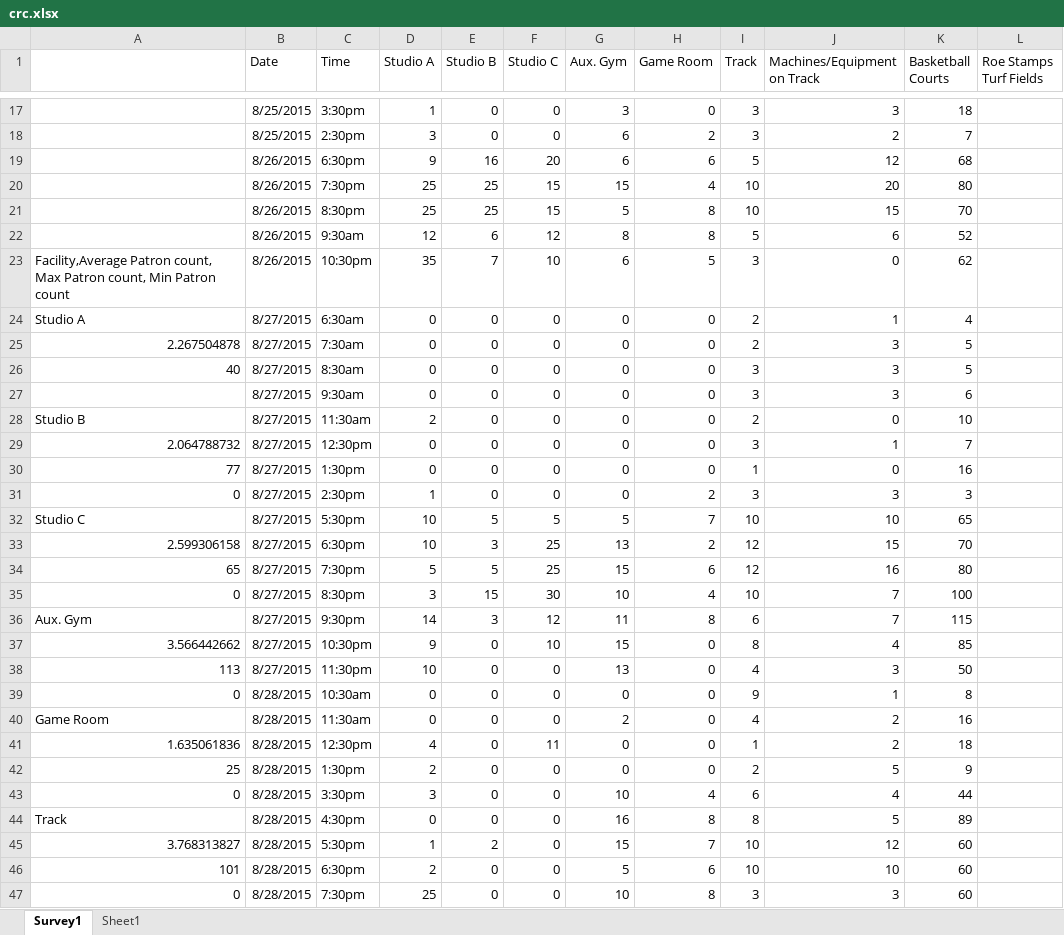
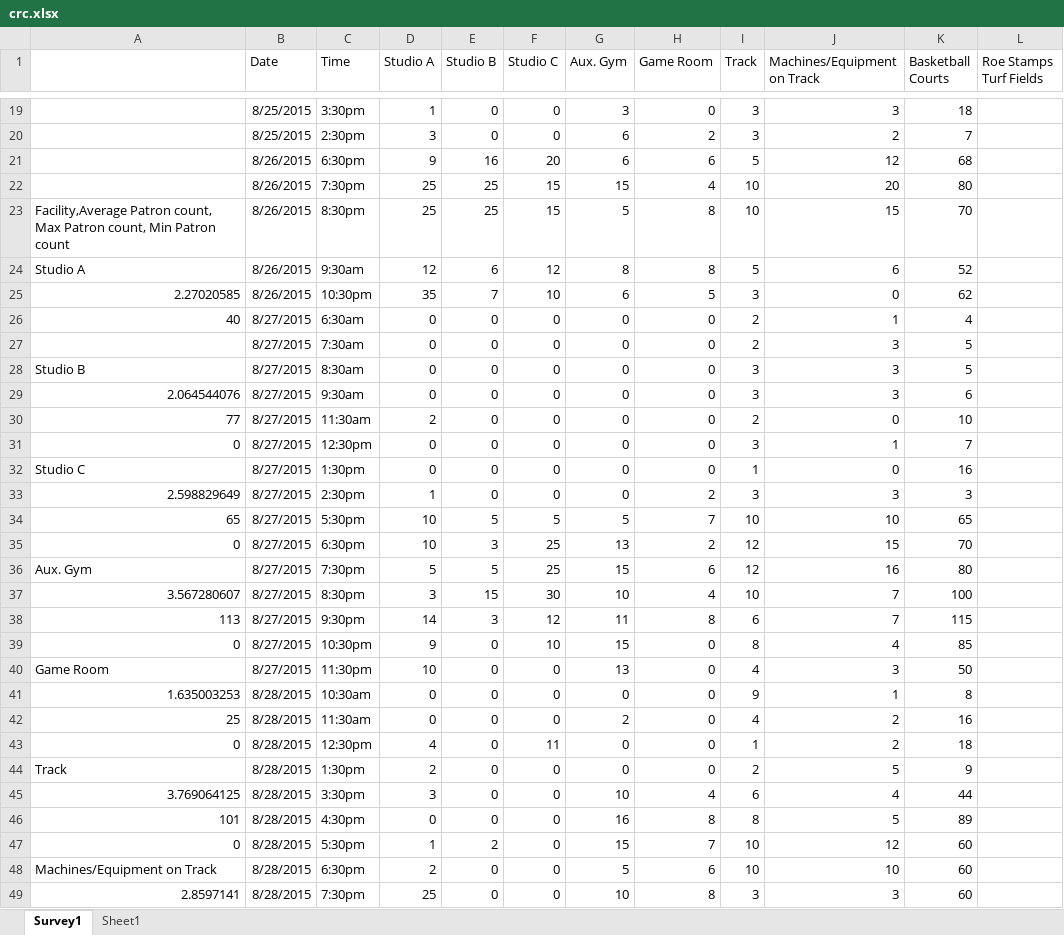
Before and after one commit to DaoGatech/jdesign2, an Excel workbook: crc.xlsx, sheet Survey1, drawn as a sheet; only a part is shown, gaps mark what is left out; values as stored, in another font and other column widths than the file's, no borders; charts and pictures and table styles not drawn; addresses are those after the commit; the diff covers the shown part only; the diff names each change by its address in the sheet, - before the commit and + after, or states it on an @@ line.

```diff
--- a/crc.xlsx (sheet Survey1)
+++ b/crc.xlsx (sheet Survey1)
-A23: (empty)
+A23: Facility,Average Patron count, Max Patron count, Min Patron count
-A24: (empty)
+A24: Studio A
-A25: Facility,Average Patron count, Max Patron count, Min Patron count
+A25: 2.27020585
-A26: Studio A
+A26: 40
-A27: 2.267504878
+A27: (empty)
-A28: 40
+A28: Studio B
-A29: (empty)
+A29: 2.064544076
-A30: Studio B
+A30: 77
-A31: 2.064788732
+A31: 0
-A32: 77
+A32: Studio C
-A33: 0
+A33: 2.598829649
-A34: Studio C
+A34: 65
-A35: 2.599306158
+A35: 0
-A36: 65
+A36: Aux. Gym
-A37: 0
+A37: 3.567280607
-A38: Aux. Gym
+A38: 113
-A39: 3.566442662
+A39: 0
-A40: 113
+A40: Game Room
-A41: 0
+A41: 1.635003253
-A42: Game Room
+A42: 25
-A43: 1.635061836
+A43: 0
-A44: 25
+A44: Track
-A45: 0
+A45: 3.769064125
-A46: Track
+A46: 101
-A47: 3.768313827
+A47: 0
-A48: 101
+A48: Machines/Equipment on Track
-A49: 0
+A49: 2.8597141
```
Also changed, not shown: 2 added rows, 11 edited cells and cell formats elsewhere in this sheet, charts or pictures, 2 other files.
